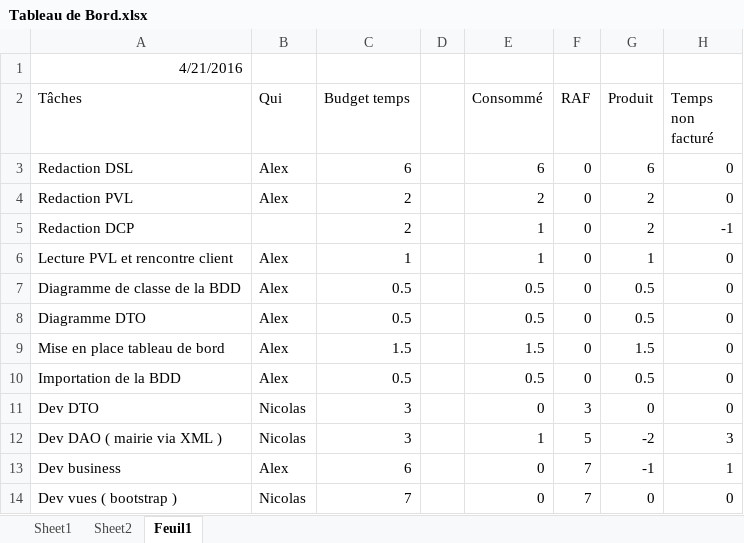
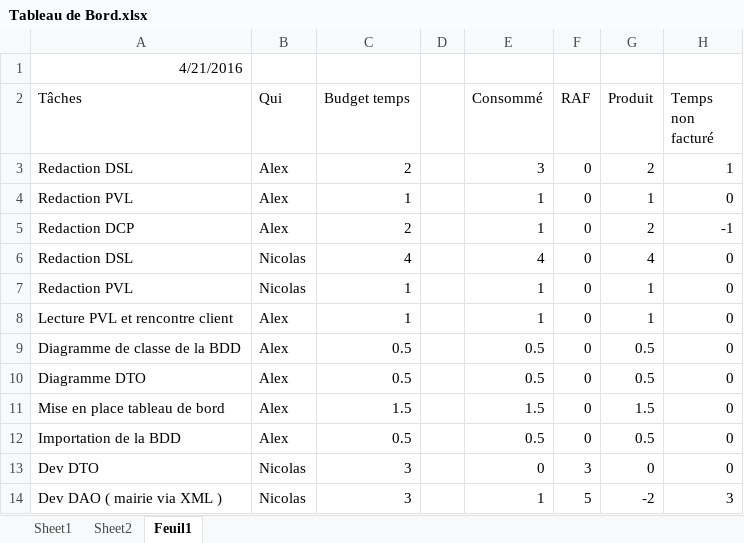
Before and after one commit to hezanathos/mairie, an Excel workbook: Tableau de Bord.xlsx, sheet Feuil1, drawn as a sheet; only a part is shown; the shorter side is filled out with more unchanged rows; values as stored, in another font and other column widths than the file's, no borders; the diff names each change by its address in the sheet, - before the commit and + after, or states it on an @@ line.

```diff
--- a/Tableau de Bord.xlsx (sheet Feuil1)
+++ b/Tableau de Bord.xlsx (sheet Feuil1)
-C3 (Budget temps): 6
+C3 (Budget temps): 2
-E3 (Consommé): 6
+E3 (Consommé): 3
-G3 (Produit): 6
+G3 (Produit): 2
-H3 (Temps non facturé): 0
+H3 (Temps non facturé): 1
-C4 (Budget temps): 2
+C4 (Budget temps): 1
-E4 (Consommé): 2
+E4 (Consommé): 1
-G4 (Produit): 2
+G4 (Produit): 1
-B5 (Qui): (empty)
+B5 (Qui): Alex
+row 6: Redaction DSL | Nicolas | 4 |  | 4 | 0 | 4 | 0
+row 7: Redaction PVL | Nicolas | 1 |  | 1 | 0 | 1 | 0
```
Also changed, not shown: sheet Sheet1, sheet Sheet2, formulas that keep their value, 4 other files.
